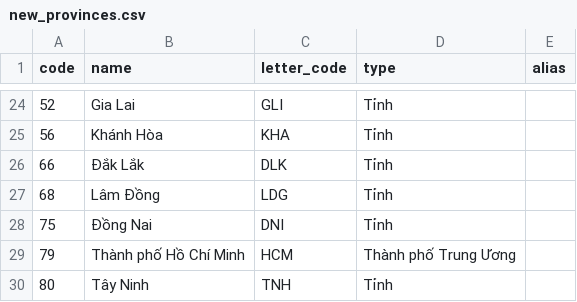
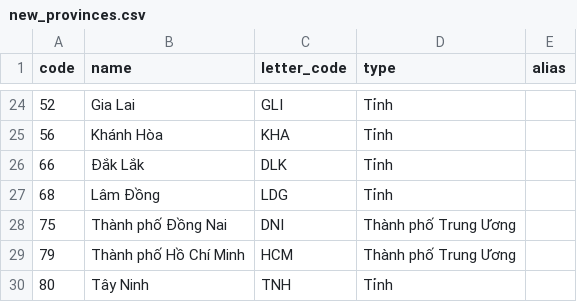
Before and after one commit to trongthanh/wx-tra-cuu-dvhcvn, a CSV file: public/data/new_provinces.csv, drawn as a sheet; only a part is shown, gaps mark what is left out.

```diff
--- a/public/data/new_provinces.csv
+++ b/public/data/new_provinces.csv
@@ -27,3 +27,3 @@ code,name,letter_code,type,alias
 "68","Lâm Đồng","LDG","Tỉnh",""
-"75","Đồng Nai","DNI","Tỉnh",""
+"75","Thành phố Đồng Nai","DNI","Thành phố Trung Ương",""
 "79","Thành phố Hồ Chí Minh","HCM","Thành phố Trung Ương",""
```
Also changed, not shown: 7 other files.
